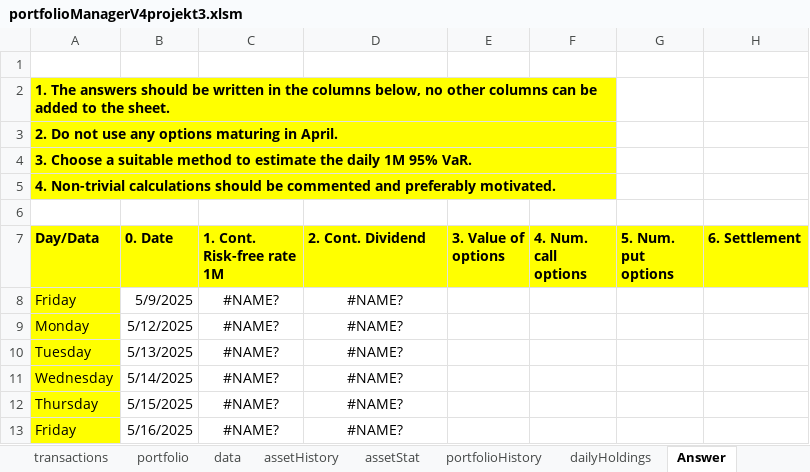
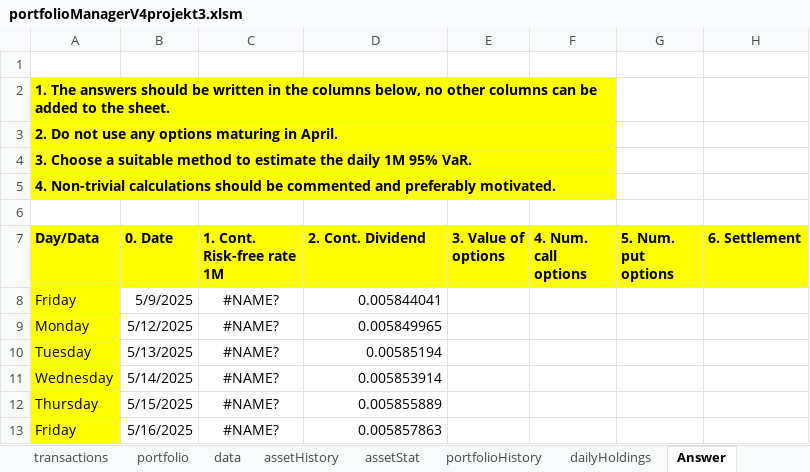
Before and after one commit to ErikssonWilliam/Portfolio-Management, an Excel workbook: Project 3/portfolioManagerV4projekt3.xlsm, sheet Answer, drawn as a sheet; only a part is shown; values as stored, in another font and other column widths than the file's, no borders; the diff names each change by its address in the sheet, - before the commit and + after, or states it on an @@ line.

```diff
--- a/Project 3/portfolioManagerV4projekt3.xlsm (sheet Answer)
+++ b/Project 3/portfolioManagerV4projekt3.xlsm (sheet Answer)
-D8 (2. Cont. Dividend): #NAME?
+D8 (2. Cont. Dividend): 0.005844041
-D8:D13 alignment: center
+D8:D13 alignment: right
-D9 (2. Cont. Dividend): #NAME?
+D9 (2. Cont. Dividend): 0.005849965
-D10 (2. Cont. Dividend): #NAME?
+D10 (2. Cont. Dividend): 0.00585194
-D11 (2. Cont. Dividend): #NAME?
+D11 (2. Cont. Dividend): 0.005853914
-D12 (2. Cont. Dividend): #NAME?
+D12 (2. Cont. Dividend): 0.005855889
-D13 (2. Cont. Dividend): #NAME?
+D13 (2. Cont. Dividend): 0.005857863
```
Also changed, not shown: sheet Refinitiv, formulas that keep their value, charts or pictures, 1 other file.
